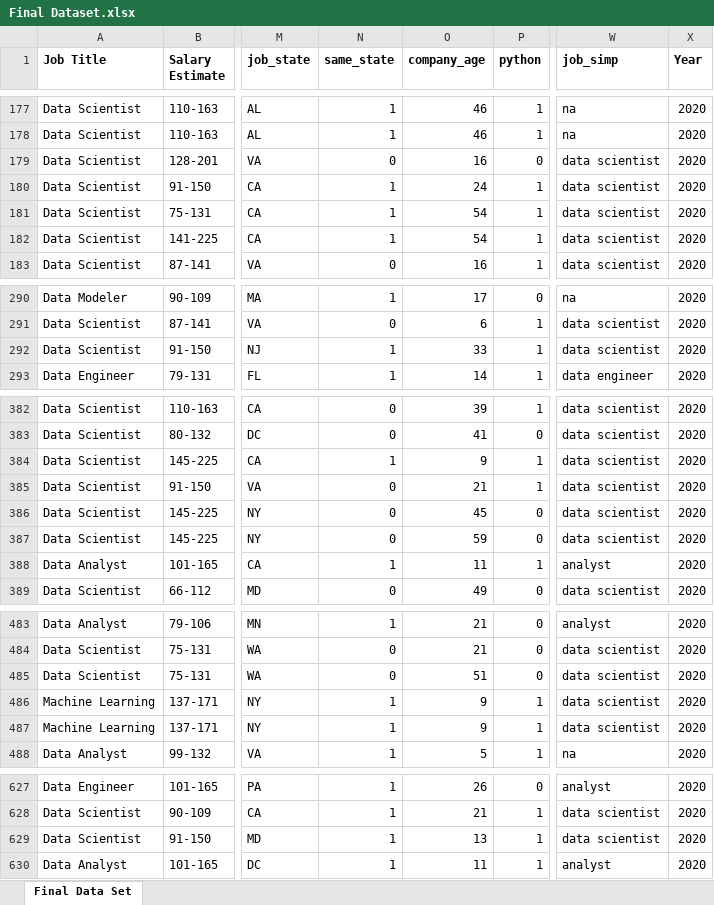
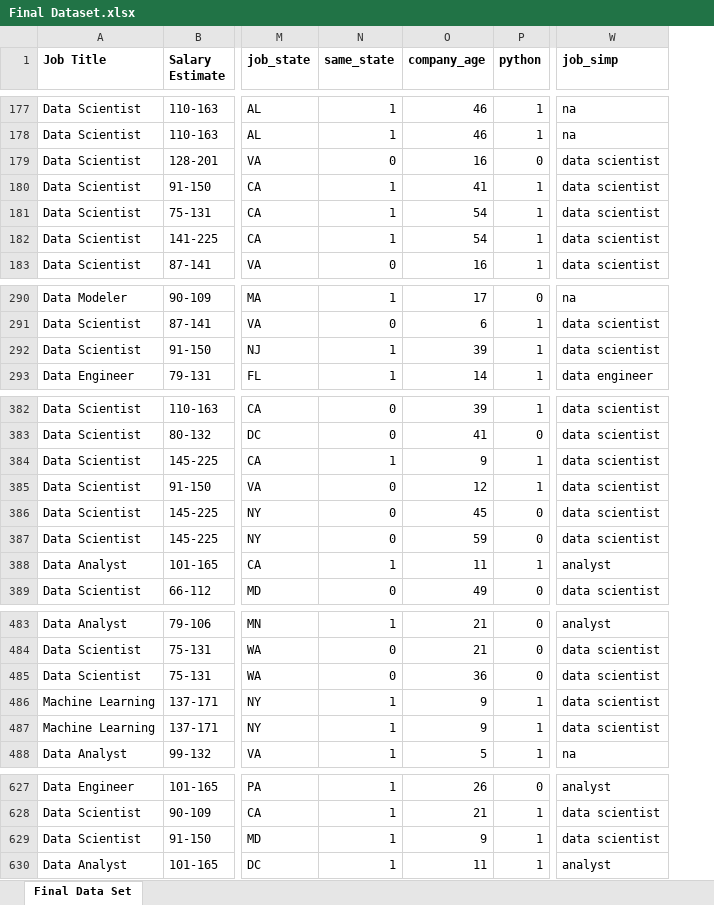
Before and after one commit to shivam-hadoop/DVAC, an Excel workbook: Final Dataset.xlsx, sheet Final Data Set, drawn as a sheet; only a part is shown, gaps mark what is left out; values as stored, in another font and other column widths than the file's, no borders; the diff covers the shown part only; the diff names each change by its address in the sheet, - before the commit and + after, or states it on an @@ line.

```diff
--- a/Final Dataset.xlsx (sheet Final Data Set)
+++ b/Final Dataset.xlsx (sheet Final Data Set)
-column X (Year), rows 177-183: all 2020; rows 290-293: all 2020; rows 382-389: all 2020; rows 483-488: all 2020; rows 627-630: all 2020
-O180 (company_age): 24
+O180 (company_age): 41
-O292 (company_age): 33
+O292 (company_age): 39
-O385 (company_age): 21
+O385 (company_age): 12
-O485 (company_age): 51
+O485 (company_age): 36
-O629 (company_age): 13
+O629 (company_age): 9
```
Also changed, not shown: 5 edited cells elsewhere in this sheet, 5 other files.
